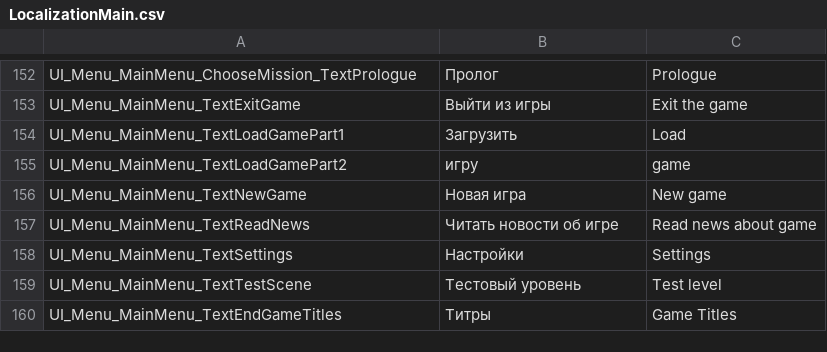
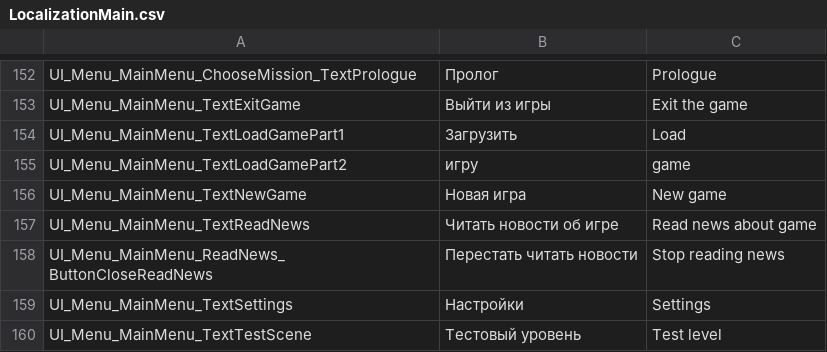
Before and after one commit to PanichMark/IvanPetrovichGoesToAmerica_Unity, a CSV file: Assets/1_Core/3_LocalizationSystem/LocalizationMain.csv, drawn as a sheet; only a part is shown, gaps mark what is left out; the shorter side is filled out with more unchanged rows.

Commit message:
Finished making Read News

```diff
--- a/Assets/1_Core/3_LocalizationSystem/LocalizationMain.csv
+++ b/Assets/1_Core/3_LocalizationSystem/LocalizationMain.csv
@@ -157,2 +157,3 @@ UI_Menu_MainMenu_TextNewGame,Новая игра,New game
 UI_Menu_MainMenu_TextReadNews,Читать новости об игре,Read news about game
+UI_Menu_MainMenu_ReadNews_ButtonCloseReadNews,Перестать читать новости,Stop reading news
 UI_Menu_MainMenu_TextSettings,Настройки,Settings
```
Also changed, not shown: 18 other files.
